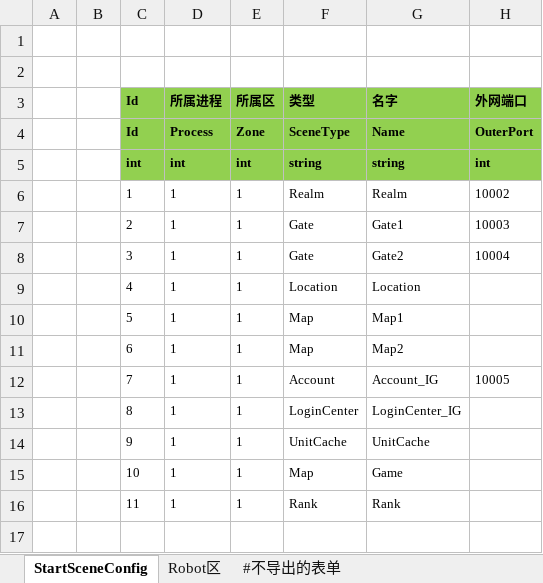
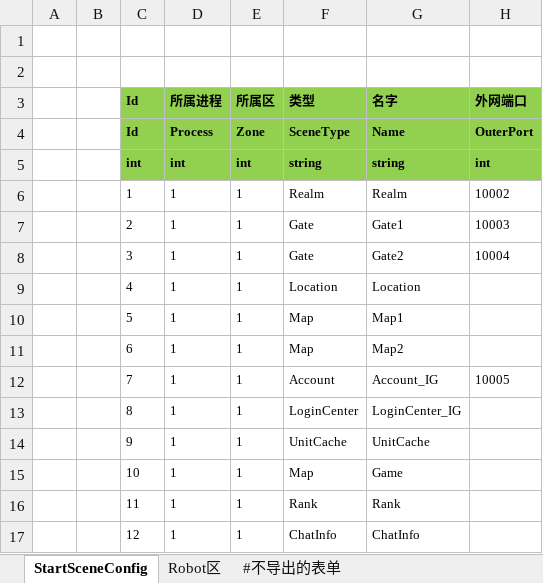
Before and after one commit to 752636090/ET, an Excel workbook: Excel/StartSceneConfig@s.xlsx, sheet StartSceneConfig, drawn as a sheet; values as stored, in another font and other column widths than the file's, no borders; charts and pictures not drawn; the diff names each change by its address in the sheet, - before the commit and + after, or states it on an @@ line.

```diff
--- a/Excel/StartSceneConfig@s.xlsx (sheet StartSceneConfig)
+++ b/Excel/StartSceneConfig@s.xlsx (sheet StartSceneConfig)
+row 17:  |  | 12 | 1 | 1 | ChatInfo | ChatInfo
```
Also changed, not shown: 16 other files.
